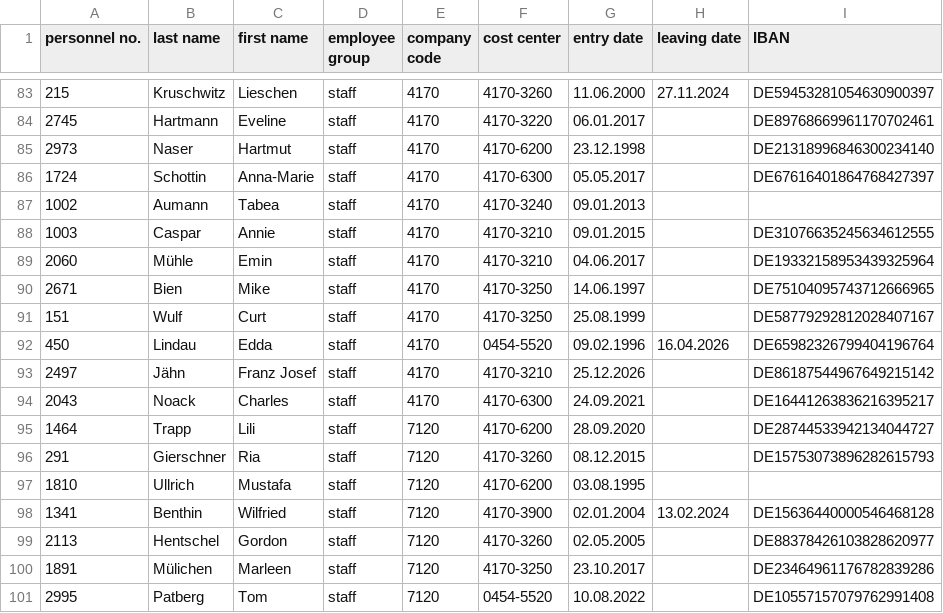
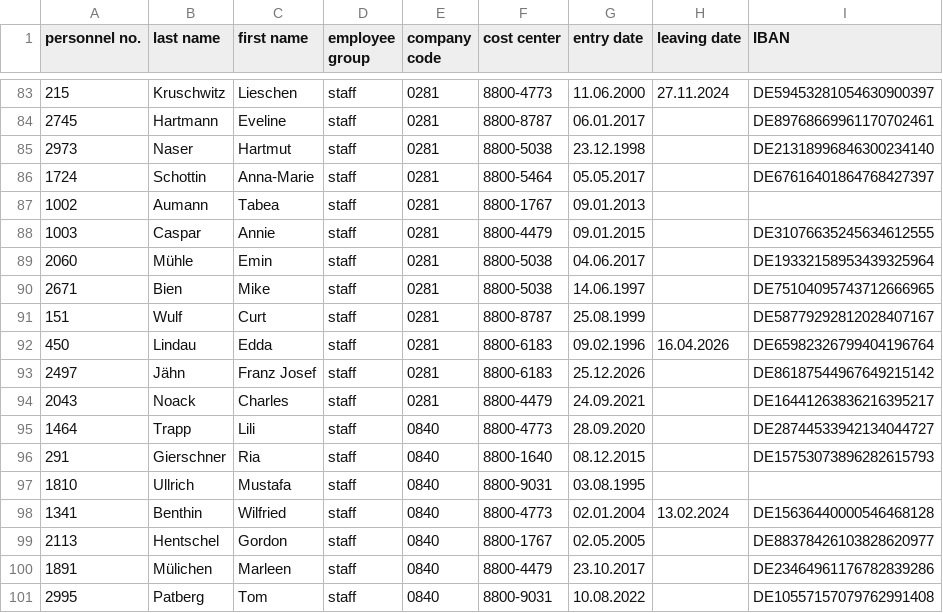
Before and after one commit to Florianberger17/AgentDataBench, a CSV file: artifacts/benchmark_package/016_employee_creditor_migration_basic_explicit/ground_truth/clean_dataset.csv, drawn as a sheet; only a part is shown, gaps mark what is left out; the diff covers the shown part only.

```diff
--- a/artifacts/benchmark_package/016_employee_creditor_migration_basic_explicit/ground_truth/clean_dataset.csv
+++ b/artifacts/benchmark_package/016_employee_creditor_migration_basic_explicit/ground_truth/clean_dataset.csv
@@ -83,19 +83,19 @@
-215,Kruschwitz,Lieschen,staff,4170,4170-3260,11.06.2000,27.11.2024,DE59453281054630900397
-2745,Hartmann,Eveline,staff,4170,4170-3220,06.01.2017,,DE89768669961170702461
-2973,Naser,Hartmut,staff,4170,4170-6200,23.12.1998,,DE21318996846300234140
-1724,Schottin,Anna-Marie,staff,4170,4170-6300,05.05.2017,,DE67616401864768427397
-1002,Aumann,Tabea,staff,4170,4170-3240,09.01.2013,,
-1003,Caspar,Annie,staff,4170,4170-3210,09.01.2015,,DE31076635245634612555
-2060,Mühle,Emin,staff,4170,4170-3210,04.06.2017,,DE19332158953439325964
-2671,Bien,Mike,staff,4170,4170-3250,14.06.1997,,DE75104095743712666965
-151,Wulf,Curt,staff,4170,4170-3250,25.08.1999,,DE58779292812028407167
-450,Lindau,Edda,staff,4170,0454-5520,09.02.1996,16.04.2026,DE65982326799404196764
-2497,Jähn,Franz Josef,staff,4170,4170-3210,25.12.2026,,DE86187544967649215142
-2043,Noack,Charles,staff,4170,4170-6300,24.09.2021,,DE16441263836216395217
-1464,Trapp,Lili,staff,7120,4170-6200,28.09.2020,,DE28744533942134044727
-291,Gierschner,Ria,staff,7120,4170-3260,08.12.2015,,DE15753073896282615793
-1810,Ullrich,Mustafa,staff,7120,4170-6200,03.08.1995,,
-1341,Benthin,Wilfried,staff,7120,4170-3900,02.01.2004,13.02.2024,DE15636440000546468128
-2113,Hentschel,Gordon,staff,7120,4170-3260,02.05.2005,,DE88378426103828620977
-1891,Mülichen,Marleen,staff,7120,4170-3250,23.10.2017,,DE23464961176782839286
-2995,Patberg,Tom,staff,7120,0454-5520,10.08.2022,,DE10557157079762991408
+215,Kruschwitz,Lieschen,staff,0281,8800-4773,11.06.2000,27.11.2024,DE59453281054630900397
+2745,Hartmann,Eveline,staff,0281,8800-8787,06.01.2017,,DE89768669961170702461
+2973,Naser,Hartmut,staff,0281,8800-5038,23.12.1998,,DE21318996846300234140
+1724,Schottin,Anna-Marie,staff,0281,8800-5464,05.05.2017,,DE67616401864768427397
+1002,Aumann,Tabea,staff,0281,8800-1767,09.01.2013,,
+1003,Caspar,Annie,staff,0281,8800-4479,09.01.2015,,DE31076635245634612555
+2060,Mühle,Emin,staff,0281,8800-5038,04.06.2017,,DE19332158953439325964
+2671,Bien,Mike,staff,0281,8800-5038,14.06.1997,,DE75104095743712666965
+151,Wulf,Curt,staff,0281,8800-8787,25.08.1999,,DE58779292812028407167
+450,Lindau,Edda,staff,0281,8800-6183,09.02.1996,16.04.2026,DE65982326799404196764
+2497,Jähn,Franz Josef,staff,0281,8800-6183,25.12.2026,,DE86187544967649215142
+2043,Noack,Charles,staff,0281,8800-4479,24.09.2021,,DE16441263836216395217
+1464,Trapp,Lili,staff,0840,8800-4773,28.09.2020,,DE28744533942134044727
+291,Gierschner,Ria,staff,0840,8800-1640,08.12.2015,,DE15753073896282615793
+1810,Ullrich,Mustafa,staff,0840,8800-9031,03.08.1995,,
+1341,Benthin,Wilfried,staff,0840,8800-4773,02.01.2004,13.02.2024,DE15636440000546468128
+2113,Hentschel,Gordon,staff,0840,8800-1767,02.05.2005,,DE88378426103828620977
+1891,Mülichen,Marleen,staff,0840,8800-4479,23.10.2017,,DE23464961176782839286
+2995,Patberg,Tom,staff,0840,8800-9031,10.08.2022,,DE10557157079762991408
```
Also changed, not shown: 162 edited cells elsewhere in this file, artifacts/benchmark_package/015_cost_center_migration_basic_explicit/data/mapping_list_cost_centers.csv, artifacts/benchmark_package/015_cost_center_migration_basic_explicit/ground_truth/ground_truth.csv, 28 other files.
